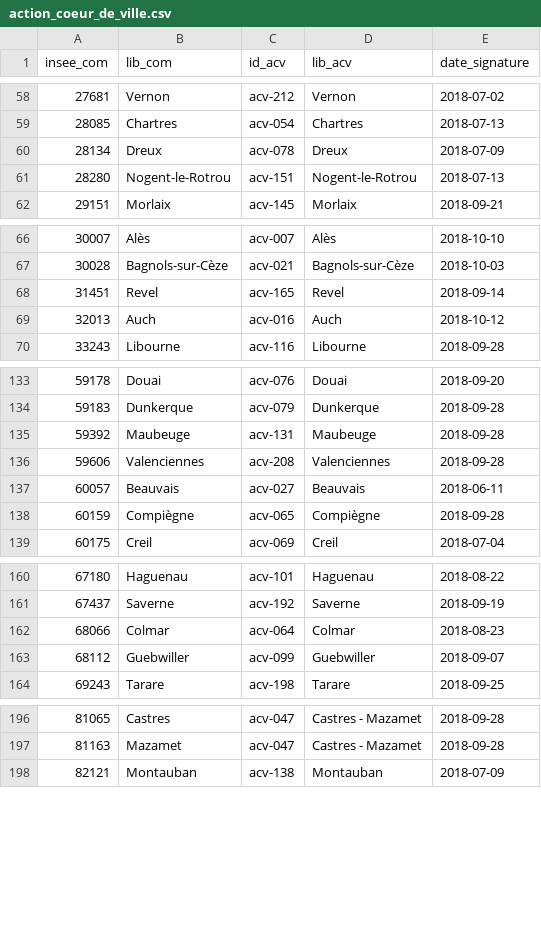
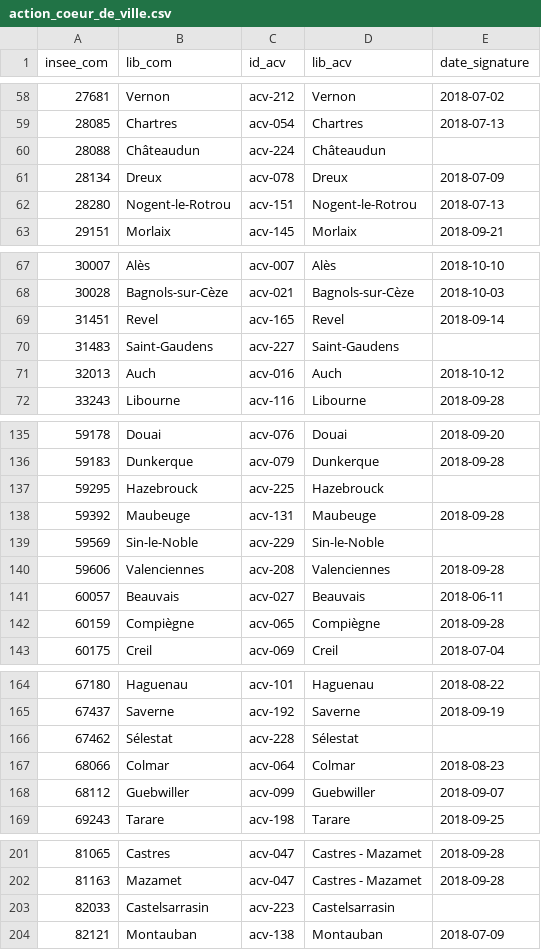
Before and after one commit to The-Weather-TEAM/Life-SCORE, a CSV file: code/donnees/csv/action_coeur_de_ville.csv, drawn as a sheet; only a part is shown, gaps mark what is left out; the diff covers the shown part only; the diff names each change by its address in the sheet, - before the commit and + after, or states it on an @@ line.

```diff
--- a/code/donnees/csv/action_coeur_de_ville.csv
+++ b/code/donnees/csv/action_coeur_de_ville.csv
+row 60: 28088 | Châteaudun | acv-224 | Châteaudun
+row 70: 31483 | Saint-Gaudens | acv-227 | Saint-Gaudens
+row 137: 59295 | Hazebrouck | acv-225 | Hazebrouck
+row 139: 59569 | Sin-le-Noble | acv-229 | Sin-le-Noble
+row 166: 67462 | Sélestat | acv-228 | Sélestat
+row 203: 82033 | Castelsarrasin | acv-223 | Castelsarrasin
```
Also changed, not shown: 1 added row elsewhere in this file, code/donnees/csv/musees.csv, code/donnees/versions.csv, 5 other files.
